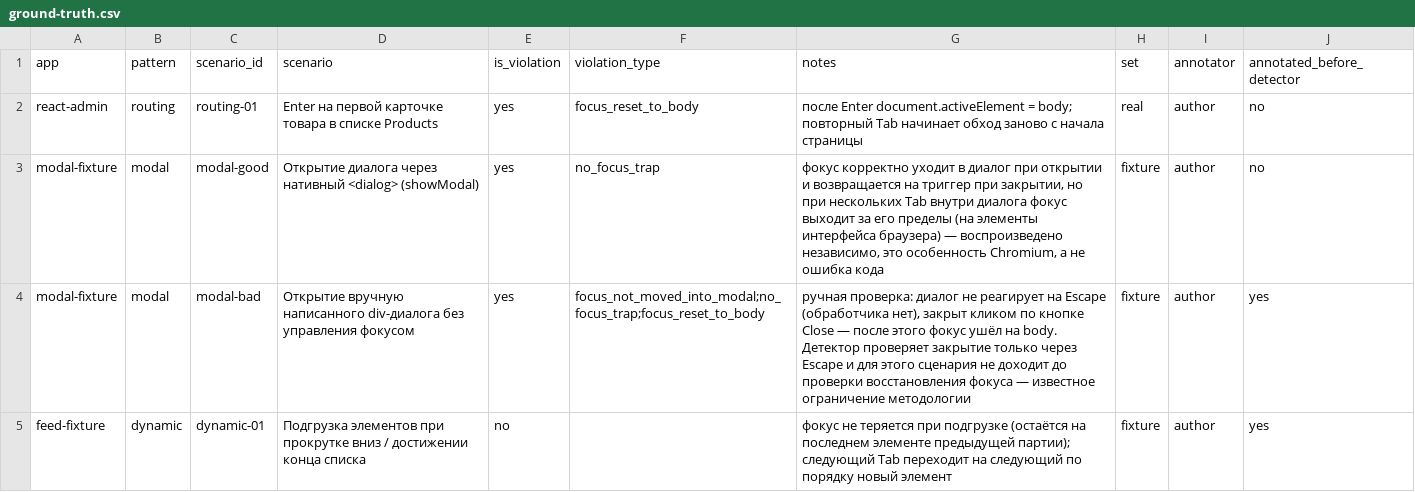
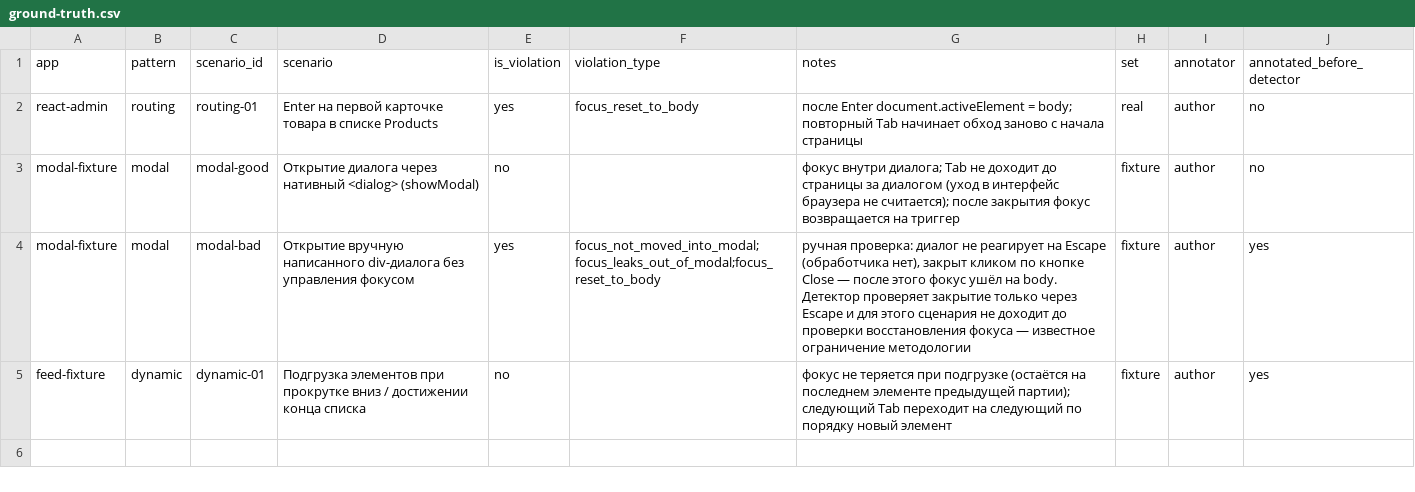
Before and after one commit to kleprer/diploma, a CSV file: data/ground-truth.csv, drawn as a sheet.

```diff
--- a/data/ground-truth.csv
+++ b/data/ground-truth.csv
@@ -2,4 +2,4 @@ app,pattern,scenario_id,scenario,is_violation,violation_type,notes,set,annotator
 react-admin,routing,routing-01,"Enter на первой карточке товара в списке Products",yes,focus_reset_to_body,"после Enter document.activeElement = body; повторный Tab начинает обход заново с начала страницы",real,author,no
-modal-fixture,modal,modal-good,"Открытие диалога через нативный <dialog> (showModal)",yes,no_focus_trap,"фокус корректно уходит в диалог при открытии и возвращается на триггер при закрытии, но при нескольких Tab внутри диалога фокус выходит за его пределы (на элементы интерфейса браузера) — воспроизведено независимо, это особенность Chromium, а не ошибка кода"	,fixture,author,no
-modal-fixture,modal,modal-bad,"Открытие вручную написанного div-диалога без управления фокусом",yes,focus_not_moved_into_modal;no_focus_trap;focus_reset_to_body,"ручная проверка: диалог не реагирует на Escape (обработчика нет), закрыт кликом по кнопке Close — после этого фокус ушёл на body. Детектор проверяет закрытие только через Escape и для этого сценария не доходит до проверки восстановления фокуса — известное ограничение методологии",fixture,author,yes
+modal-fixture,modal,modal-good,"Открытие диалога через нативный <dialog> (showModal)",no,,"фокус внутри диалога; Tab не доходит до страницы за диалогом (уход в интерфейс браузера не считается); после закрытия фокус возвращается на триггер",fixture,author,no
+modal-fixture,modal,modal-bad,"Открытие вручную написанного div-диалога без управления фокусом",yes,focus_not_moved_into_modal;focus_leaks_out_of_modal;focus_reset_to_body,"ручная проверка: диалог не реагирует на Escape (обработчика нет), закрыт кликом по кнопке Close — после этого фокус ушёл на body. Детектор проверяет закрытие только через Escape и для этого сценария не доходит до проверки восстановления фокуса — известное ограничение методологии",fixture,author,yes
 feed-fixture,dynamic,dynamic-01,"Подгрузка элементов при прокрутке вниз / достижении конца списка",no,,"фокус не теряется при подгрузке (остаётся на последнем элементе предыдущей партии); следующий Tab переходит на следующий по порядку новый элемент",fixture,author,yes
```
Also changed, not shown: data/results/errors.csv, 2 other files.
